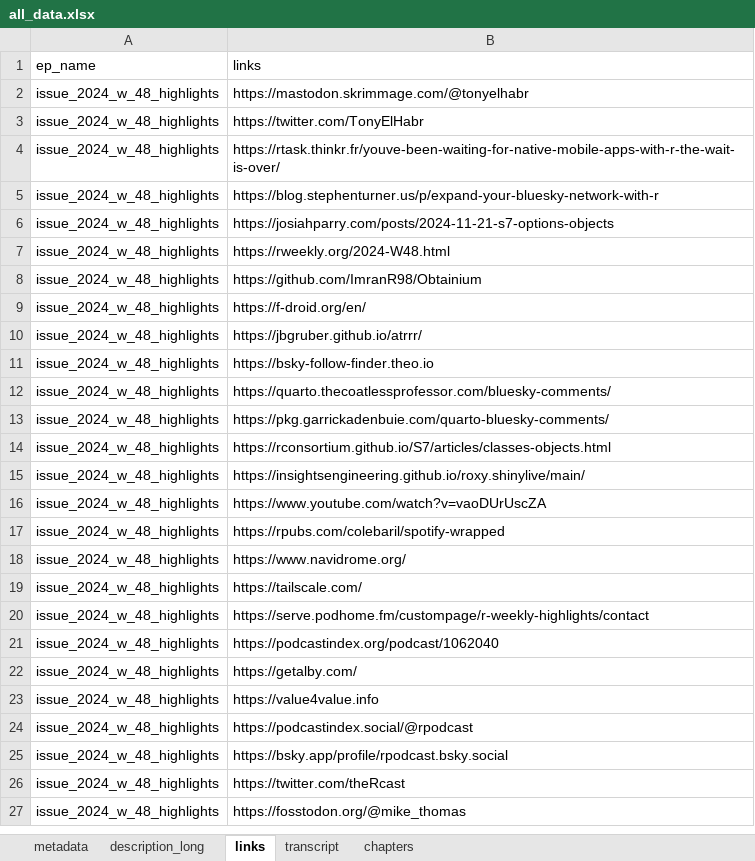
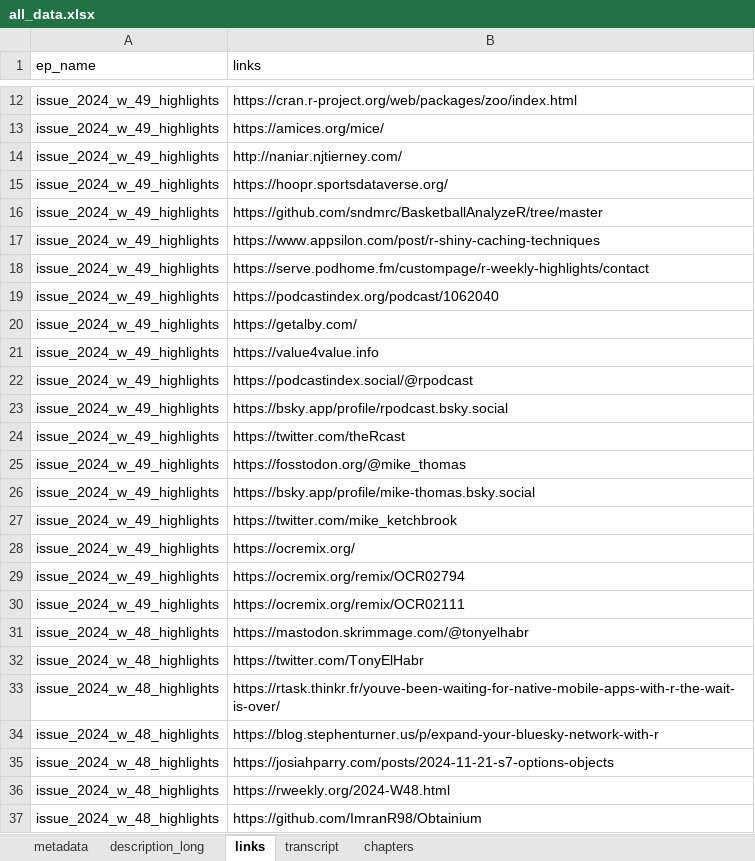
Before and after one commit to iamYannC/r-podcast, an Excel workbook: data/all_data.xlsx, sheet links, drawn as a sheet; only a part is shown, gaps mark what is left out; the shorter side is filled out with more unchanged rows; values as stored, in another font and other column widths than the file's, no borders; 1 other sheet too large or unreadable and not compared; the diff covers the shown part only; the diff names each change by its address in the sheet, - before the commit and + after, or states it on an @@ line.

```diff
--- a/data/all_data.xlsx (sheet links)
+++ b/data/all_data.xlsx (sheet links)
+row 12: issue_2024_w_49_highlights | https://cran.r-project.org/web/packages/zoo/index.html
+row 13: issue_2024_w_49_highlights | https://amices.org/mice/
+row 14: issue_2024_w_49_highlights | http://naniar.njtierney.com/
+row 15: issue_2024_w_49_highlights | https://hoopr.sportsdataverse.org/
+row 16: issue_2024_w_49_highlights | https://github.com/sndmrc/BasketballAnalyzeR/tree/master
+row 17: issue_2024_w_49_highlights | https://www.appsilon.com/post/r-shiny-caching-techniques
+row 18: issue_2024_w_49_highlights | https://serve.podhome.fm/custompage/r-weekly-highlights/contact
+row 19: issue_2024_w_49_highlights | https://podcastindex.org/podcast/1062040
+row 20: issue_2024_w_49_highlights | https://getalby.com/
+row 21: issue_2024_w_49_highlights | https://value4value.info
+row 22: issue_2024_w_49_highlights | https://podcastindex.social/@rpodcast
+row 23: issue_2024_w_49_highlights | https://bsky.app/profile/rpodcast.bsky.social
+row 24: issue_2024_w_49_highlights | https://twitter.com/theRcast
+row 25: issue_2024_w_49_highlights | https://fosstodon.org/@mike_thomas
+row 26: issue_2024_w_49_highlights | https://bsky.app/profile/mike-thomas.bsky.social
+row 27: issue_2024_w_49_highlights | https://twitter.com/mike_ketchbrook
+row 28: issue_2024_w_49_highlights | https://ocremix.org/
+row 29: issue_2024_w_49_highlights | https://ocremix.org/remix/OCR02794
+row 30: issue_2024_w_49_highlights | https://ocremix.org/remix/OCR02111
```
Also changed, not shown: 10 added rows elsewhere in this sheet, sheet chapters, sheet metadata, sheet description_long, 3 other files.
